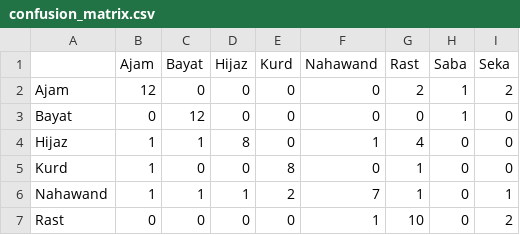
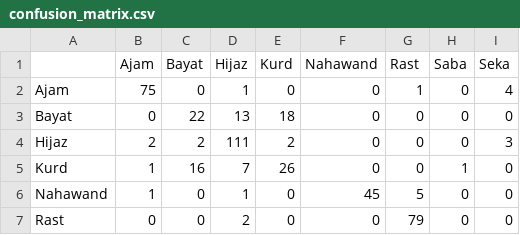
Before and after one commit to faisalomari/Classifying_Maqams, a CSV file: src/confusion_matrix.csv, drawn as a sheet; only a part is shown; the diff covers the shown part only.

```diff
--- a/src/confusion_matrix.csv
+++ b/src/confusion_matrix.csv
@@ -1,7 +1,7 @@
 ,Ajam,Bayat,Hijaz,Kurd,Nahawand,Rast,Saba,Seka
-Ajam,12,0,0,0,0,2,1,2
-Bayat,0,12,0,0,0,0,1,0
-Hijaz,1,1,8,0,1,4,0,0
-Kurd,1,0,0,8,0,1,0,0
-Nahawand,1,1,1,2,7,1,0,1
-Rast,0,0,0,0,1,10,0,2
+Ajam,75,0,1,0,0,1,0,4
+Bayat,0,22,13,18,0,0,0,0
+Hijaz,2,2,111,2,0,0,0,3
+Kurd,1,16,7,26,0,0,1,0
+Nahawand,1,0,1,0,45,5,0,0
+Rast,0,0,2,0,0,79,0,0
```
Also changed, not shown: 12 edited cells elsewhere in this file, 49 other files.
